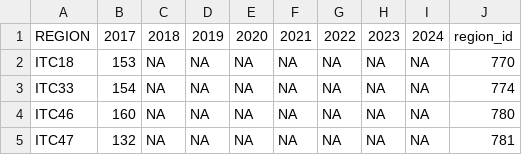
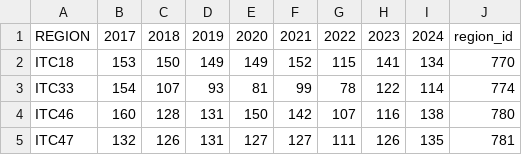
Before and after one commit to zalf-rpm/C3S2_414_po_ebro, a CSV file: data/po_valley/po_valley_DW_MAXD.csv, drawn as a sheet; only a part is shown; the diff covers the shown part only.

```diff
--- a/data/po_valley/po_valley_DW_MAXD.csv
+++ b/data/po_valley/po_valley_DW_MAXD.csv
@@ -1,5 +1,5 @@
 "REGION","2017","2018","2019","2020","2021","2022","2023","2024","region_id"
-"ITC18",153,NA,NA,NA,NA,NA,NA,NA,770
-"ITC33",154,NA,NA,NA,NA,NA,NA,NA,774
-"ITC46",160,NA,NA,NA,NA,NA,NA,NA,780
-"ITC47",132,NA,NA,NA,NA,NA,NA,NA,781
+"ITC18",153,150,149,149,152,115,141,134,770
+"ITC33",154,107,93,81,99,78,122,114,774
+"ITC46",160,128,131,150,142,107,116,138,780
+"ITC47",132,126,131,127,127,111,126,135,781
```
Also changed, not shown: 133 edited cells elsewhere in this file, data/ebro_valley/ebro_valley_DW_EOSD.csv, data/ebro_valley/ebro_valley_DW_MAXD.csv, 9 other files.
